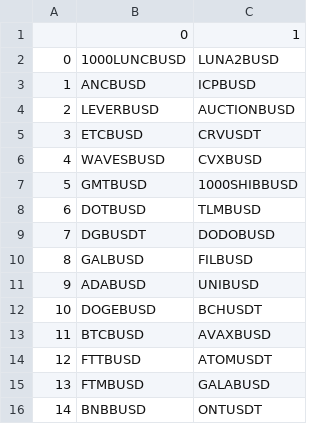
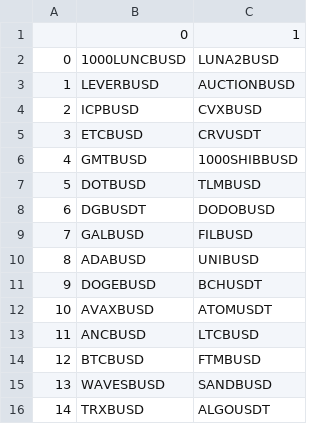
Before and after one commit to snowswirlin/test, a CSV file: test_old.csv, drawn as a sheet; removed rows and columns are numbered as before the commit, all else as after; the diff names each change by its address in the sheet, - before the commit and + after, or states it on an @@ line.

Commit message:
old push!!!

```diff
--- a/test_old.csv
+++ b/test_old.csv
-row 3: 1 | ANCBUSD | ICPBUSD
@@ column A renumbered between rows 3 and 14 @@
+row 4: 2 | ICPBUSD | CVXBUSD
-row 6: 4 | WAVESBUSD | CVXBUSD
+row 12: 10 | AVAXBUSD | ATOMUSDT
+row 13: 11 | ANCBUSD | LTCBUSD
-C14: AVAXBUSD
+C14: FTMBUSD
-row 14: 12 | FTTBUSD | ATOMUSDT
-row 15: 13 | FTMBUSD | GALABUSD
-row 16: 14 | BNBBUSD | ONTUSDT
+row 15: 13 | WAVESBUSD | SANDBUSD
+row 16: 14 | TRXBUSD | ALGOUSDT
```
